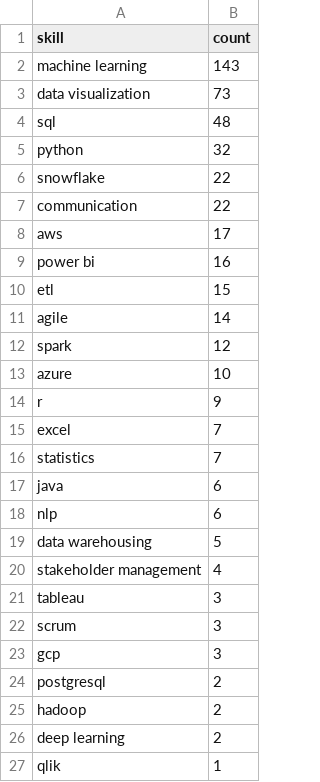
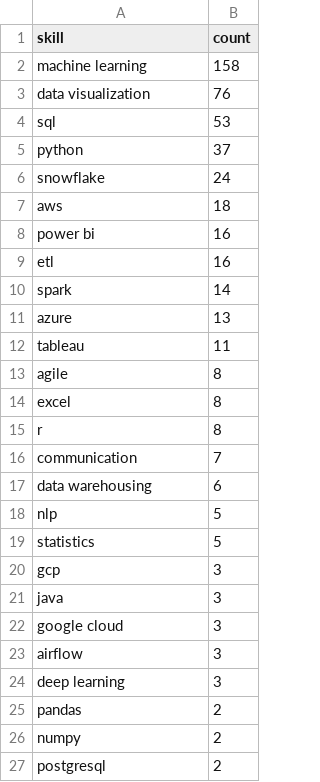
Before and after one commit to Maneeshraja19/job-market-intelligence, a CSV file: data/processed/skill_counts.csv, drawn as a sheet; only a part is shown; the diff covers the shown part only.

```diff
--- a/data/processed/skill_counts.csv
+++ b/data/processed/skill_counts.csv
@@ -1,27 +1,27 @@
 skill,count
-machine learning,143
-data visualization,73
-sql,48
-python,32
-snowflake,22
-communication,22
-aws,17
+machine learning,158
+data visualization,76
+sql,53
+python,37
+snowflake,24
+aws,18
 power bi,16
-etl,15
-agile,14
-spark,12
-azure,10
-r,9
-excel,7
-statistics,7
-java,6
-nlp,6
-data warehousing,5
-stakeholder management,4
-tableau,3
-scrum,3
+etl,16
+spark,14
+azure,13
+tableau,11
+agile,8
+excel,8
+r,8
+communication,7
+data warehousing,6
+nlp,5
+statistics,5
 gcp,3
+java,3
+google cloud,3
+airflow,3
+deep learning,3
+pandas,2
+numpy,2
 postgresql,2
-hadoop,2
-deep learning,2
-qlik,1
```
Also changed, not shown: 1 added row, 1 removed row and 4 edited cells elsewhere in this file, 1 other file.
